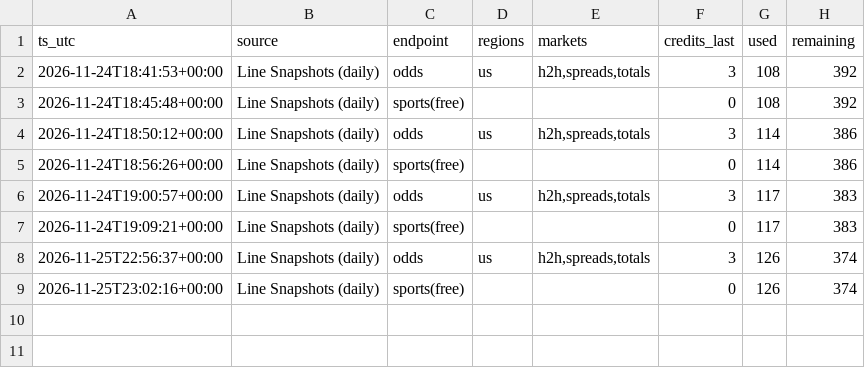
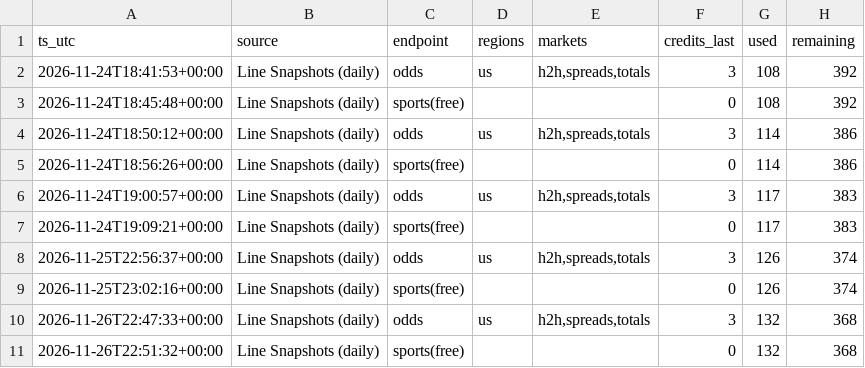
Before and after one commit to abwake55/CFB-26-Model, a CSV file: data/odds_api_usage/2026-11_line-snapshots-daily.csv, drawn as a sheet.

```diff
--- a/data/odds_api_usage/2026-11_line-snapshots-daily.csv
+++ b/data/odds_api_usage/2026-11_line-snapshots-daily.csv
@@ -9 +9,3 @@ ts_utc,source,endpoint,regions,markets,credits_last,used,remaining
 2026-11-25T23:02:16+00:00,Line Snapshots (daily),sports(free),,,0,126,374
+2026-11-26T22:47:33+00:00,Line Snapshots (daily),odds,us,"h2h,spreads,totals",3,132,368
+2026-11-26T22:51:32+00:00,Line Snapshots (daily),sports(free),,,0,132,368
```
Also changed, not shown: data/external/prediction_tracker/ncaapredictions_latest.csv, outputs/predictions/ledger_2026.csv, 6 other files.
